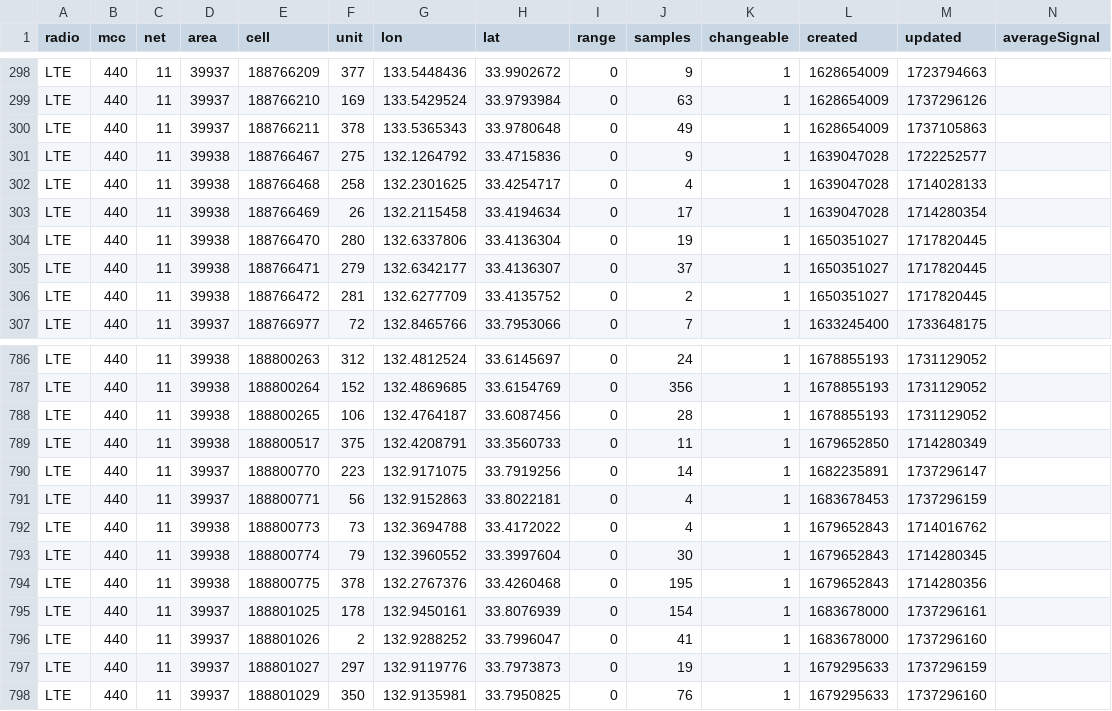
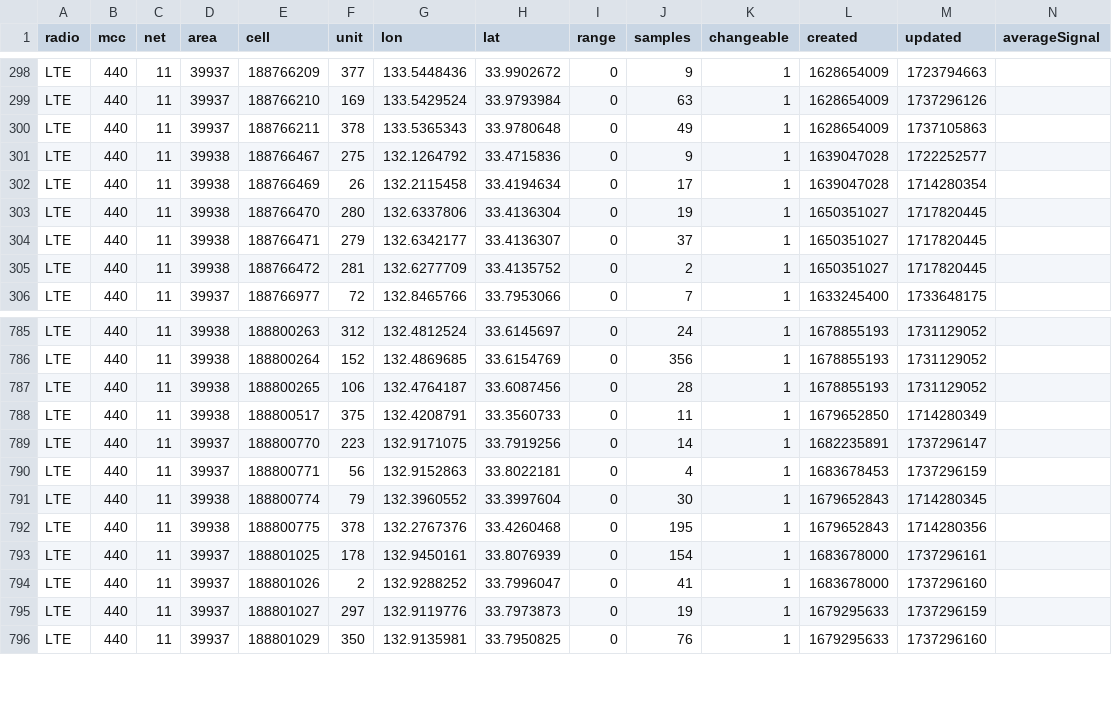
Before and after one commit to raku10ehime/kmz, a CSV file: mls44011.csv, drawn as a sheet; only a part is shown, gaps mark what is left out.

```diff
--- a/mls44011.csv
+++ b/mls44011.csv
@@ -301,3 +301,2 @@ LTE,440,11,39937,188766211,378,133.5365343,33.9780648,0,49,1,1628654009,17371058
 LTE,440,11,39938,188766467,275,132.1264792,33.4715836,0,9,1,1639047028,1722252577,
-LTE,440,11,39938,188766468,258,132.2301625,33.4254717,0,4,1,1639047028,1714028133,
 LTE,440,11,39938,188766469,26,132.2115458,33.4194634,0,17,1,1639047028,1714280354,
@@ -791,3 +790,2 @@ LTE,440,11,39937,188800770,223,132.9171075,33.7919256,0,14,1,1682235891,17372961
 LTE,440,11,39937,188800771,56,132.9152863,33.8022181,0,4,1,1683678453,1737296159,
-LTE,440,11,39938,188800773,73,132.3694788,33.4172022,0,4,1,1679652843,1714016762,
 LTE,440,11,39938,188800774,79,132.3960552,33.3997604,0,30,1,1679652843,1714280345,
```
Also changed, not shown: 2 other files.
